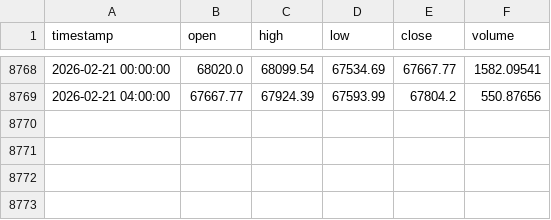
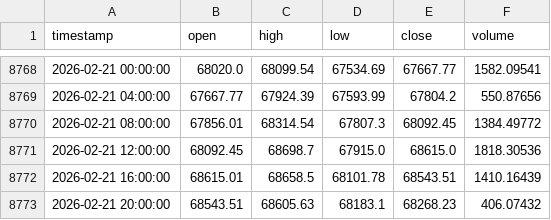
Before and after one commit to ponylight/TradingAgents-improved, a CSV file: backtest/data/btc_usdt_4h.csv, drawn as a sheet; only a part is shown, gaps mark what is left out; the diff names each change by its address in the sheet, - before the commit and + after, or states it on an @@ line.

Commit message:
Daily auto-commit: logs, state, data [2026-02-22]

```diff
--- a/backtest/data/btc_usdt_4h.csv
+++ b/backtest/data/btc_usdt_4h.csv
+row 8770: 2026-02-21 08:00:00 | 67856.01 | 68314.54 | 67807.3 | 68092.45 | 1384.49772
+row 8771: 2026-02-21 12:00:00 | 68092.45 | 68698.7 | 67915.0 | 68615.0 | 1818.30536
+row 8772: 2026-02-21 16:00:00 | 68615.01 | 68658.5 | 68101.78 | 68543.51 | 1410.16439
+row 8773: 2026-02-21 20:00:00 | 68543.51 | 68605.63 | 68183.1 | 68268.23 | 406.07432
```
Also changed, not shown: 3 other files.
